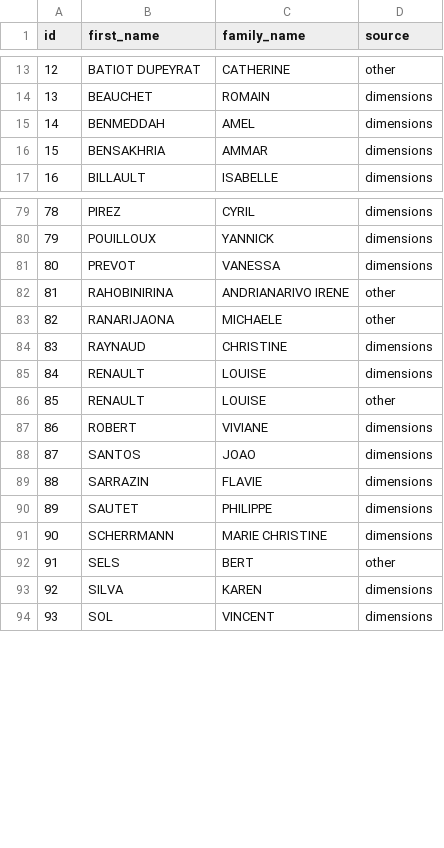
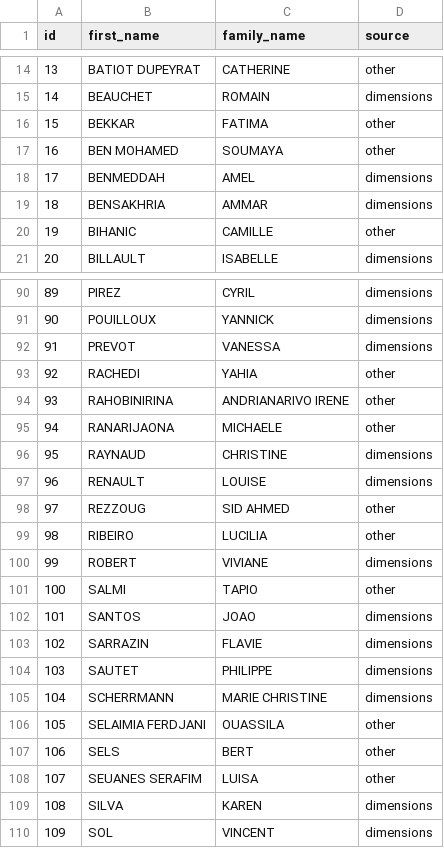
Before and after one commit to Marion-Mai/isgc-congress, a CSV file: index/name_isgc_inverse.csv, drawn as a sheet; only a part is shown, gaps mark what is left out; removed rows and columns are numbered as before the commit, all else as after; the diff covers the shown part only; the diff names each change by its address in the sheet, - before the commit and + after, or states it on an @@ line.

Commit message:
fixing additionnal inversed names
fixing additionnal inversed names

```diff
--- a/index/name_isgc_inverse.csv
+++ b/index/name_isgc_inverse.csv
@@ column A (id) renumbered from row 5 down @@
+row 16: 15 | BEKKAR | FATIMA | other
+row 17: 16 | BEN MOHAMED | SOUMAYA | other
+row 20: 19 | BIHANIC | CAMILLE | other
+row 93: 92 | RACHEDI | YAHIA | other
-row 86: 85 | RENAULT | LOUISE | other
+row 98: 97 | REZZOUG | SID AHMED | other
+row 99: 98 | RIBEIRO | LUCILIA | other
+row 101: 100 | SALMI | TAPIO | other
+row 106: 105 | SELAIMIA FERDJANI | OUASSILA | other
+row 108: 107 | SEUANES SERAFIM | LUISA | other
```
Also changed, not shown: 10 added rows elsewhere in this file, data-net/authors.tsv, index/authors-index-2015-2019.tsv, 2 other files.
